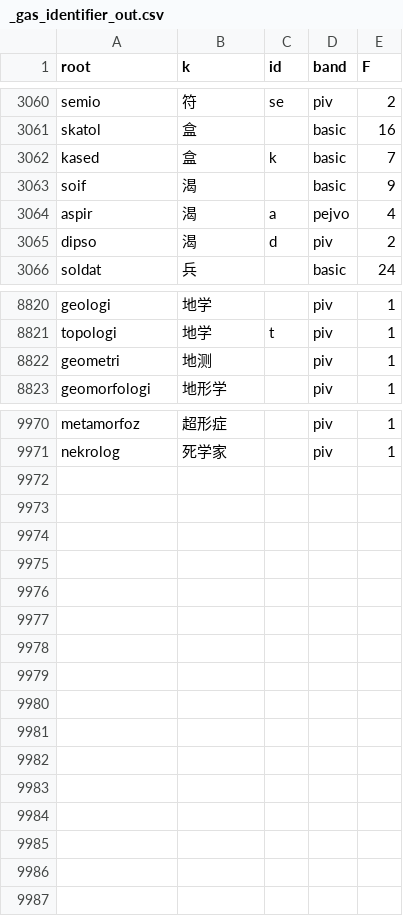
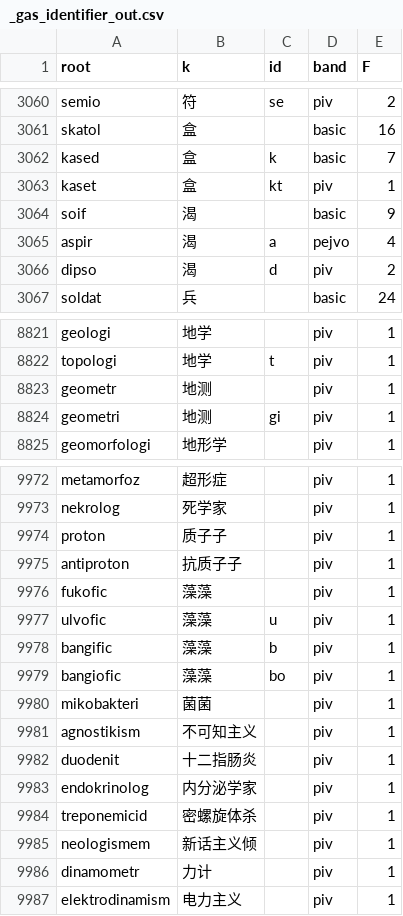
Before and after one commit to Takatakatake/kanji_assign, a CSV file: _gas_identifier_out.csv, drawn as a sheet; only a part is shown, gaps mark what is left out.

```diff
--- a/_gas_identifier_out.csv
+++ b/_gas_identifier_out.csv
@@ -3062,2 +3062,3 @@
 "kased","盒","k","basic","7"
+"kaset","盒","kt","piv","1"
 "soif","渴","","basic","9"
@@ -8821,3 +8822,4 @@
 "topologi","地学","t","piv","1"
-"geometri","地测","","piv","1"
+"geometr","地测","","piv","1"
+"geometri","地测","gi","piv","1"
 "geomorfologi","地形学","","piv","1"
@@ -9971 +9973,15 @@
 "nekrolog","死学家","","piv","1"
+"proton","质子子","","piv","1"
+"antiproton","抗质子子","","piv","1"
+"fukofic","藻藻","","piv","1"
+"ulvofic","藻藻","u","piv","1"
+"bangific","藻藻","b","piv","1"
+"bangiofic","藻藻","bo","piv","1"
+"mikobakteri","菌菌","","piv","1"
+"agnostikism","不可知主义","","piv","1"
+"duodenit","十二指肠炎","","piv","1"
+"endokrinolog","内分泌学家","","piv","1"
+"treponemicid","密螺旋体杀","","piv","1"
+"neologismem","新话主义倾","","piv","1"
+"dinamometr","力计","","piv","1"
+"elektrodinamism","电力主义","","piv","1"
```
Also changed, not shown: _homonym.tsv, _homonym_disp.tsv, 7 other files.
